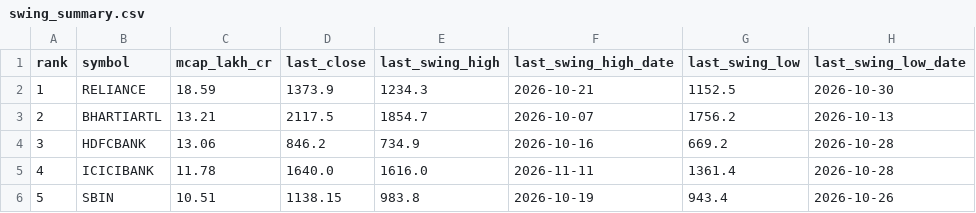
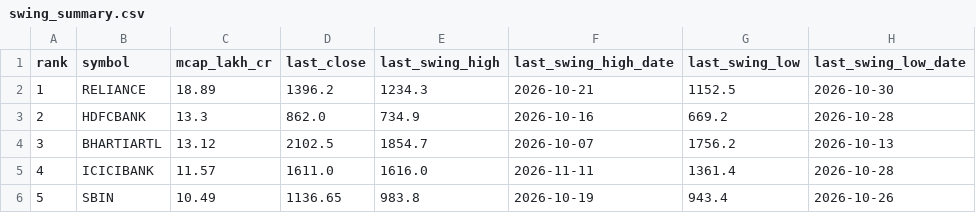
Before and after one commit to yjreddy01/gainer-agent, a CSV file: signals/swing_summary.csv, drawn as a sheet.

```diff
--- a/signals/swing_summary.csv
+++ b/signals/swing_summary.csv
@@ -1,6 +1,6 @@
 rank,symbol,mcap_lakh_cr,last_close,last_swing_high,last_swing_high_date,last_swing_low,last_swing_low_date
-1,RELIANCE,18.59,1373.9,1234.3,2026-10-21,1152.5,2026-10-30
-2,BHARTIARTL,13.21,2117.5,1854.7,2026-10-07,1756.2,2026-10-13
-3,HDFCBANK,13.06,846.2,734.9,2026-10-16,669.2,2026-10-28
-4,ICICIBANK,11.78,1640.0,1616.0,2026-11-11,1361.4,2026-10-28
-5,SBIN,10.51,1138.15,983.8,2026-10-19,943.4,2026-10-26
+1,RELIANCE,18.89,1396.2,1234.3,2026-10-21,1152.5,2026-10-30
+2,HDFCBANK,13.3,862.0,734.9,2026-10-16,669.2,2026-10-28
+3,BHARTIARTL,13.12,2102.5,1854.7,2026-10-07,1756.2,2026-10-13
+4,ICICIBANK,11.57,1611.0,1616.0,2026-11-11,1361.4,2026-10-28
+5,SBIN,10.49,1136.65,983.8,2026-10-19,943.4,2026-10-26
```
Also changed, not shown: signals/near_swing_low.csv, 15 other files.
